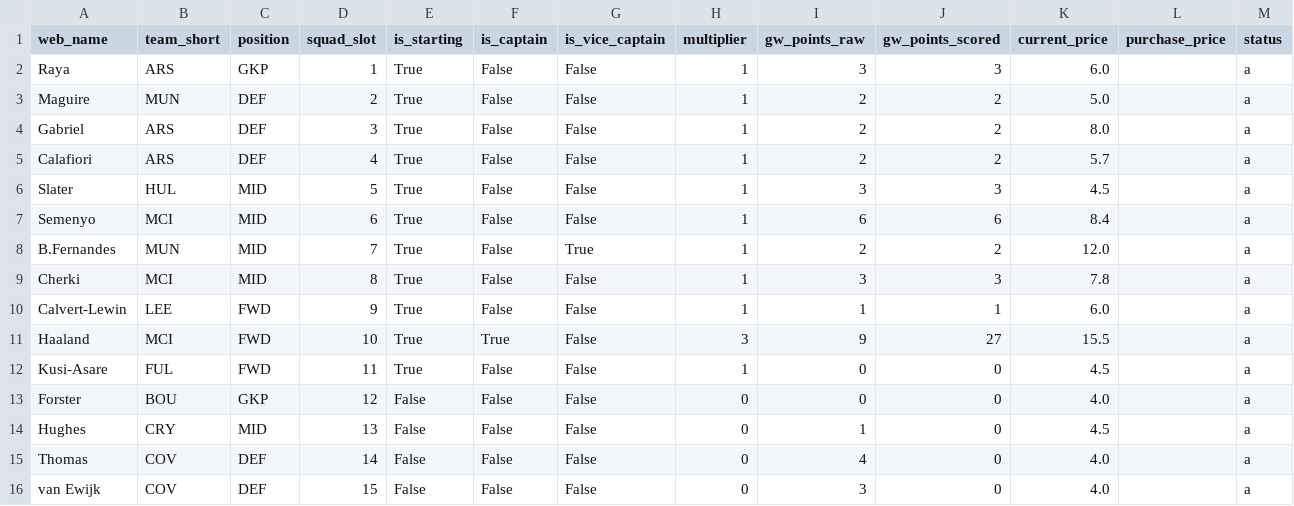
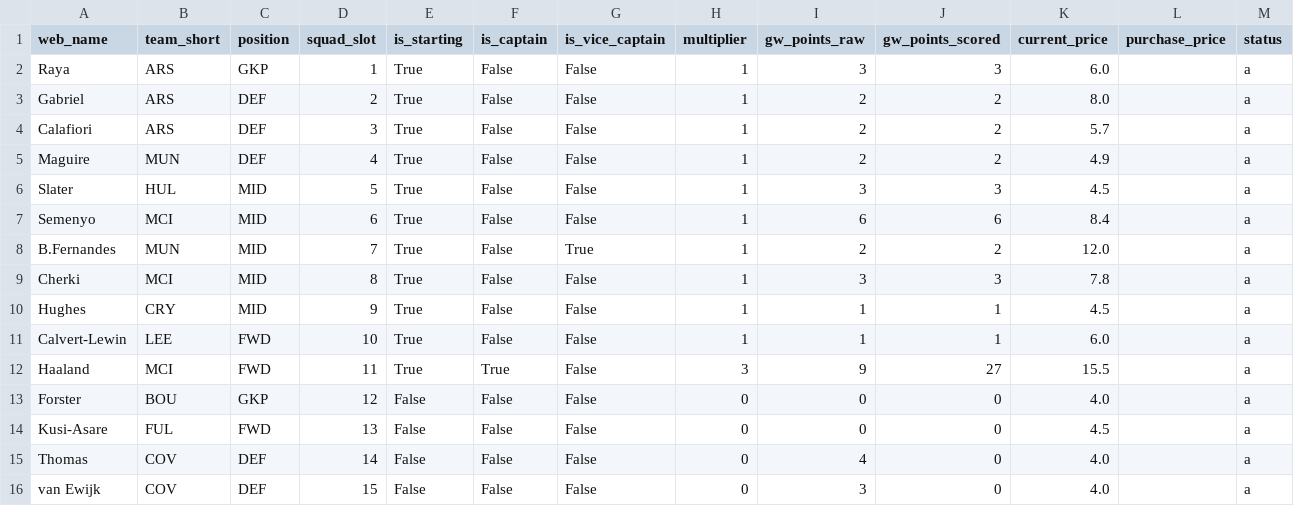
Before and after one commit to Quikksilva/FPLAIAssistant, a CSV file: fpl_data/squad_current.csv, drawn as a sheet; only a part is shown; removed rows and columns are numbered as before the commit, all else as after; rows hold the shown columns only; the diff names each change by its address in the sheet, - before the commit and + after, or states it on an @@ line.

```diff
--- a/fpl_data/squad_current.csv
+++ b/fpl_data/squad_current.csv
-row 3: Maguire | MUN | DEF | 2 | True | False | False | 1 | 2 | 2 | 5.0 |  | a
-D3 (squad_slot): 3
+D3 (squad_slot): 2
-D4 (squad_slot): 4
+D4 (squad_slot): 3
+row 5: Maguire | MUN | DEF | 4 | True | False | False | 1 | 2 | 2 | 4.9 |  | a
+row 10: Hughes | CRY | MID | 9 | True | False | False | 1 | 1 | 1 | 4.5 |  | a
-D11 (squad_slot): 9
+D11 (squad_slot): 10
-D12 (squad_slot): 10
+D12 (squad_slot): 11
-row 12: Kusi-Asare | FUL | FWD | 11 | True | False | False | 1 | 0 | 0 | 4.5 |  | a
-A14 (web_name): Hughes
+A14 (web_name): Kusi-Asare
-B14 (team_short): CRY
+B14 (team_short): FUL
-C14 (position): MID
+C14 (position): FWD
-I14 (gw_points_raw): 1
+I14 (gw_points_raw): 0
```
Also changed, not shown: fpl_data/manager_summary.csv, fpl_data/players.csv, 2 other files.
